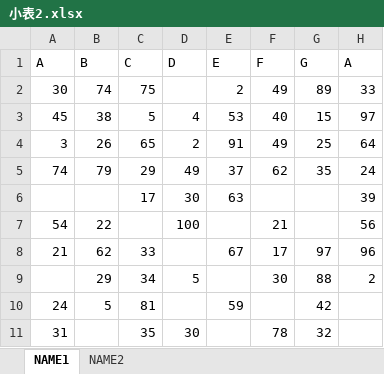
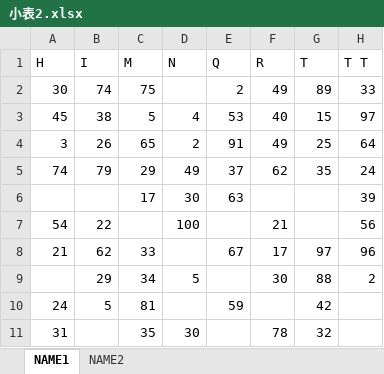
Before and after one commit to OrangeMoon-hub/Excel_combiner, an Excel workbook: 测试环境/小表2.xlsx, sheet NAME1, drawn as a sheet; values as stored, in another font and other column widths than the file's, no borders; removed rows and columns are numbered as before the commit, all else as after; the diff names each change by its address in the sheet, - before the commit and + after, or states it on an @@ line.

```diff
--- a/测试环境/小表2.xlsx (sheet NAME1)
+++ b/测试环境/小表2.xlsx (sheet NAME1)
-row 1: A | B | C | D | E | F | G | A
+row 1: H | I | M | N | Q | R | T | T T
```
Also changed, not shown: sheet NAME2, 测试环境/小表.xlsx, 测试环境/小表3.xlsx, 2 other files.
